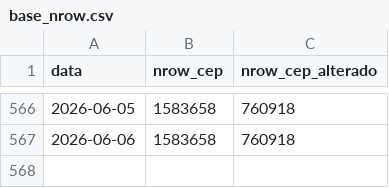
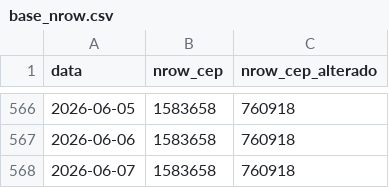
Before and after one commit to filipemsc/cep_brasil, a CSV file: base_nrow.csv, drawn as a sheet; only a part is shown, gaps mark what is left out.

```diff
--- a/base_nrow.csv
+++ b/base_nrow.csv
@@ -567 +567,2 @@
 "2026-06-06",1583658,760918
+"2026-06-07",1583658,760918
```
